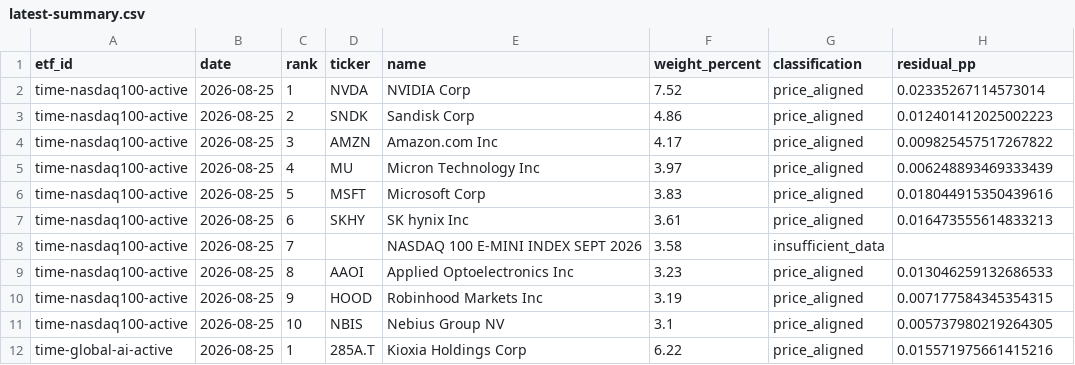
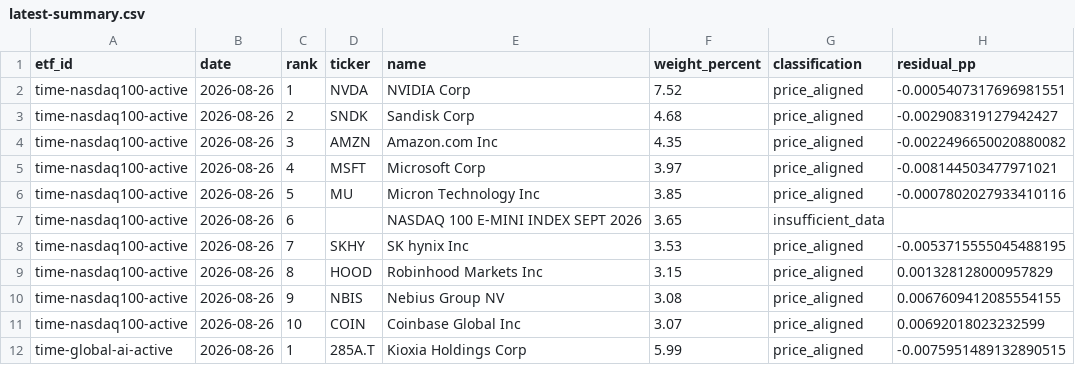
Before and after one commit to SonChangGi/etf-tracking, a CSV file: data/latest-summary.csv, drawn as a sheet; only a part is shown; the diff covers the shown part only.

```diff
--- a/data/latest-summary.csv
+++ b/data/latest-summary.csv
@@ -1,12 +1,12 @@
 etf_id,date,rank,ticker,name,weight_percent,classification,residual_pp
-time-nasdaq100-active,2026-08-25,1,NVDA,NVIDIA Corp,7.52,price_aligned,0.02335267114573014
-time-nasdaq100-active,2026-08-25,2,SNDK,Sandisk Corp,4.86,price_aligned,0.012401412025002223
-time-nasdaq100-active,2026-08-25,3,AMZN,Amazon.com Inc,4.17,price_aligned,0.009825457517267822
-time-nasdaq100-active,2026-08-25,4,MU,Micron Technology Inc,3.97,price_aligned,0.006248893469333439
-time-nasdaq100-active,2026-08-25,5,MSFT,Microsoft Corp,3.83,price_aligned,0.018044915350439616
-time-nasdaq100-active,2026-08-25,6,SKHY,SK hynix Inc,3.61,price_aligned,0.016473555614833213
-time-nasdaq100-active,2026-08-25,7,,NASDAQ 100 E-MINI INDEX SEPT 2026,3.58,insufficient_data,
-time-nasdaq100-active,2026-08-25,8,AAOI,Applied Optoelectronics Inc,3.23,price_aligned,0.013046259132686533
-time-nasdaq100-active,2026-08-25,9,HOOD,Robinhood Markets Inc,3.19,price_aligned,0.007177584345354315
-time-nasdaq100-active,2026-08-25,10,NBIS,Nebius Group NV,3.1,price_aligned,0.005737980219264305
-time-global-ai-active,2026-08-25,1,285A.T,Kioxia Holdings Corp,6.22,price_aligned,0.015571975661415216
+time-nasdaq100-active,2026-08-26,1,NVDA,NVIDIA Corp,7.52,price_aligned,-0.0005407317696981551
+time-nasdaq100-active,2026-08-26,2,SNDK,Sandisk Corp,4.68,price_aligned,-0.002908319127942427
+time-nasdaq100-active,2026-08-26,3,AMZN,Amazon.com Inc,4.35,price_aligned,-0.0022496650020880082
+time-nasdaq100-active,2026-08-26,4,MSFT,Microsoft Corp,3.97,price_aligned,-0.008144503477971021
+time-nasdaq100-active,2026-08-26,5,MU,Micron Technology Inc,3.85,price_aligned,-0.0007802027933410116
+time-nasdaq100-active,2026-08-26,6,,NASDAQ 100 E-MINI INDEX SEPT 2026,3.65,insufficient_data,
+time-nasdaq100-active,2026-08-26,7,SKHY,SK hynix Inc,3.53,price_aligned,-0.0053715555045488195
+time-nasdaq100-active,2026-08-26,8,HOOD,Robinhood Markets Inc,3.15,price_aligned,0.001328128000957829
+time-nasdaq100-active,2026-08-26,9,NBIS,Nebius Group NV,3.08,price_aligned,0.0067609412085554155
+time-nasdaq100-active,2026-08-26,10,COIN,Coinbase Global Inc,3.07,price_aligned,0.00692018023232599
+time-global-ai-active,2026-08-26,1,285A.T,Kioxia Holdings Corp,5.99,price_aligned,-0.0075951489132890515
```
Also changed, not shown: 71 edited cells elsewhere in this file, 9 other files.
